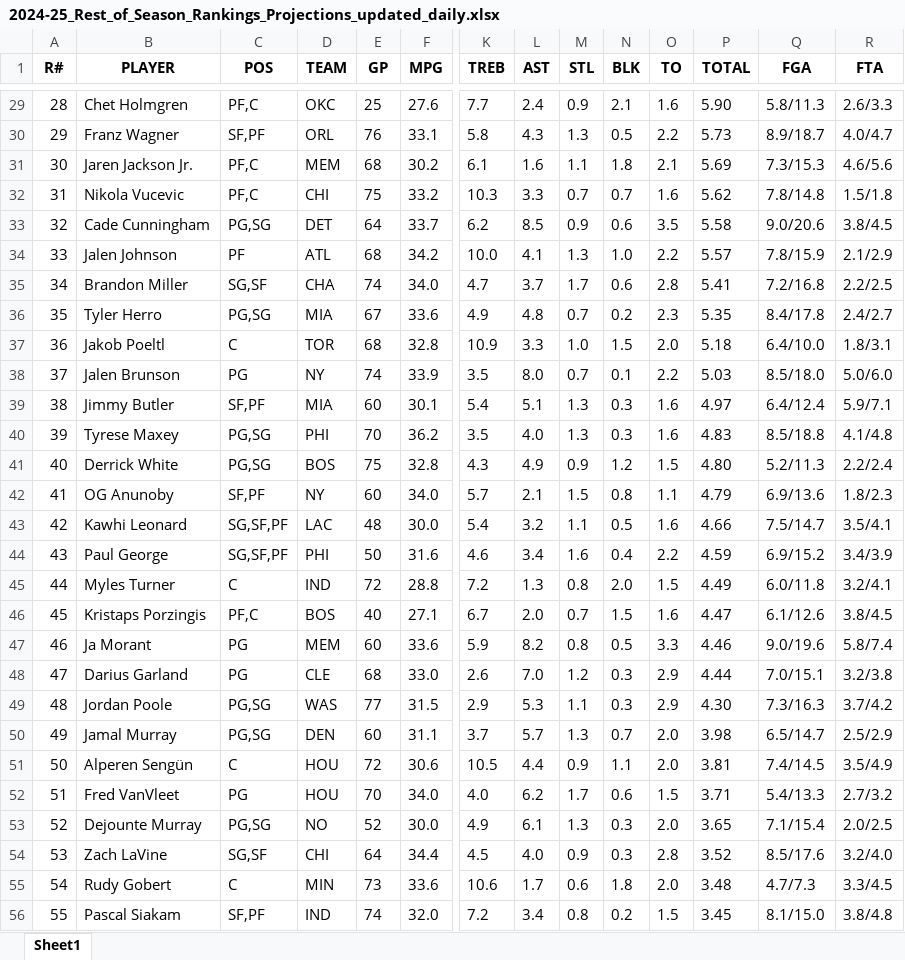
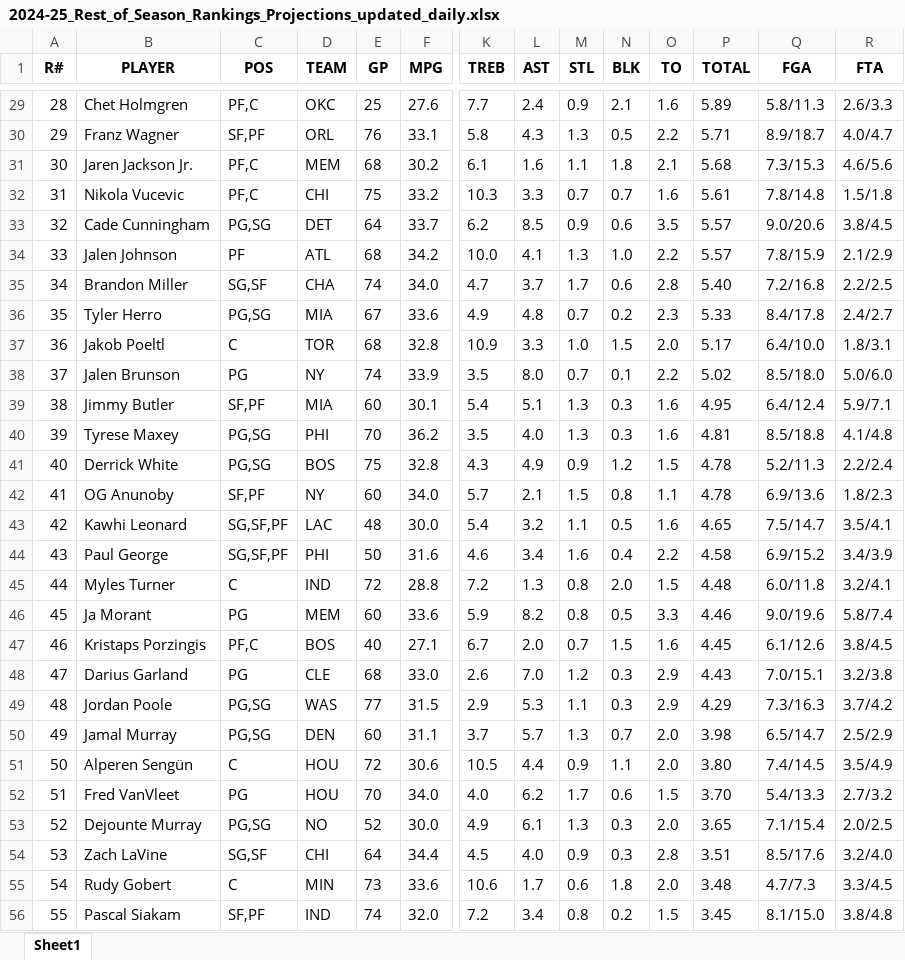
Before and after one commit to ikucukkaya/TradeMachine, an Excel workbook: data/2024-25_Rest_of_Season_Rankings_Projections_updated_daily.xlsx, sheet Sheet1, drawn as a sheet; only a part is shown, gaps mark what is left out; values as stored, in another font and other column widths than the file's, no borders; removed rows and columns are numbered as before the commit, all else as after; rows hold the shown columns only; the diff covers the shown part only; the diff names each change by its address in the sheet, - before the commit and + after, or states it on an @@ line.

```diff
--- a/data/2024-25_Rest_of_Season_Rankings_Projections_updated_daily.xlsx (sheet Sheet1)
+++ b/data/2024-25_Rest_of_Season_Rankings_Projections_updated_daily.xlsx (sheet Sheet1)
@@ column A (R#) renumbered between rows 8 and 444 @@
-P29 (TOTAL): 5.90
+P29 (TOTAL): 5.89
-P30 (TOTAL): 5.73
+P30 (TOTAL): 5.71
-P31 (TOTAL): 5.69
+P31 (TOTAL): 5.68
-P32 (TOTAL): 5.62
+P32 (TOTAL): 5.61
-P33 (TOTAL): 5.58
+P33 (TOTAL): 5.57
-P35 (TOTAL): 5.41
+P35 (TOTAL): 5.40
-P36 (TOTAL): 5.35
+P36 (TOTAL): 5.33
-P37 (TOTAL): 5.18
+P37 (TOTAL): 5.17
-P38 (TOTAL): 5.03
+P38 (TOTAL): 5.02
-P39 (TOTAL): 4.97
+P39 (TOTAL): 4.95
-P40 (TOTAL): 4.83
+P40 (TOTAL): 4.81
-P41 (TOTAL): 4.80
+P41 (TOTAL): 4.78
-P42 (TOTAL): 4.79
+P42 (TOTAL): 4.78
-P43 (TOTAL): 4.66
+P43 (TOTAL): 4.65
-P44 (TOTAL): 4.59
+P44 (TOTAL): 4.58
-P45 (TOTAL): 4.49
+P45 (TOTAL): 4.48
-row 46: 45 | Kristaps Porzingis | PF,C | BOS | 40 | 27.1 | 6.7 | 2.0 | 0.7 | 1.5 | 1.6 | 4.47 | 6.1/12.6 | 3.8/4.5
+row 47: 46 | Kristaps Porzingis | PF,C | BOS | 40 | 27.1 | 6.7 | 2.0 | 0.7 | 1.5 | 1.6 | 4.45 | 6.1/12.6 | 3.8/4.5
-P48 (TOTAL): 4.44
+P48 (TOTAL): 4.43
-P49 (TOTAL): 4.30
+P49 (TOTAL): 4.29
-P51 (TOTAL): 3.81
+P51 (TOTAL): 3.80
-P52 (TOTAL): 3.71
+P52 (TOTAL): 3.70
-P54 (TOTAL): 3.52
+P54 (TOTAL): 3.51
```
Also changed, not shown: 18 added rows, 18 removed rows, 11 moved rows and 164 edited cells elsewhere in this sheet, data/2024-25_NBA_Regular_Season_Updated_daily.xlsx, data/Last_14_days_of_the_2024-25_NBA_Regular_Season_Updated_daily.xlsx, 2 other files.
